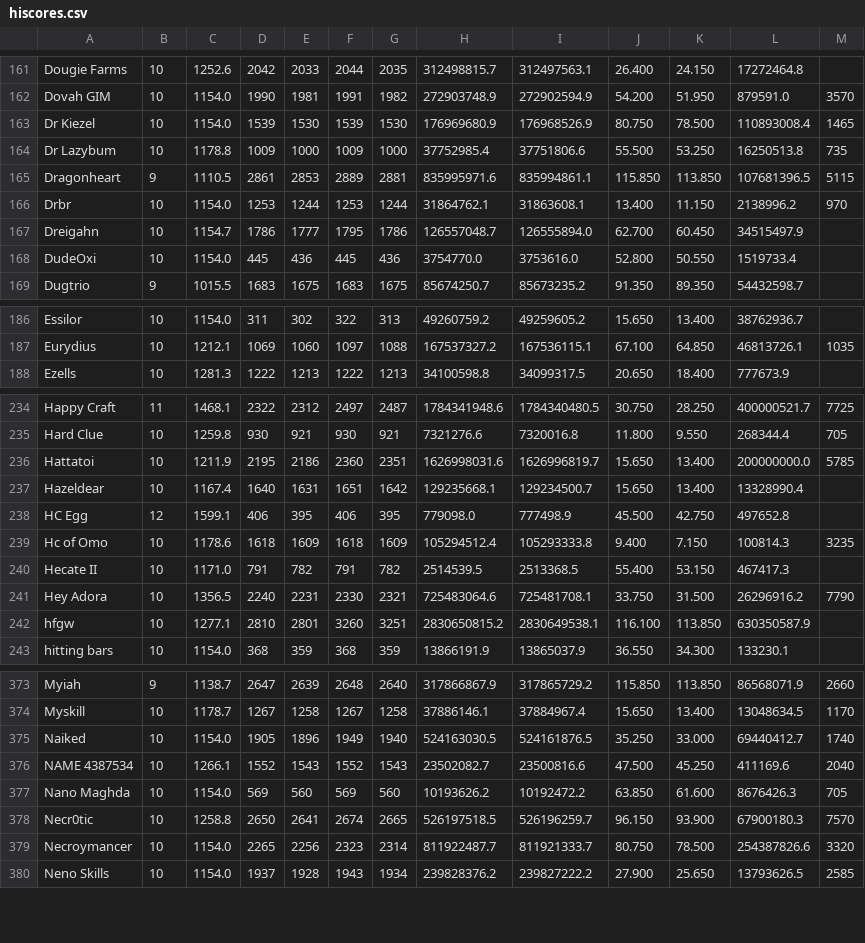
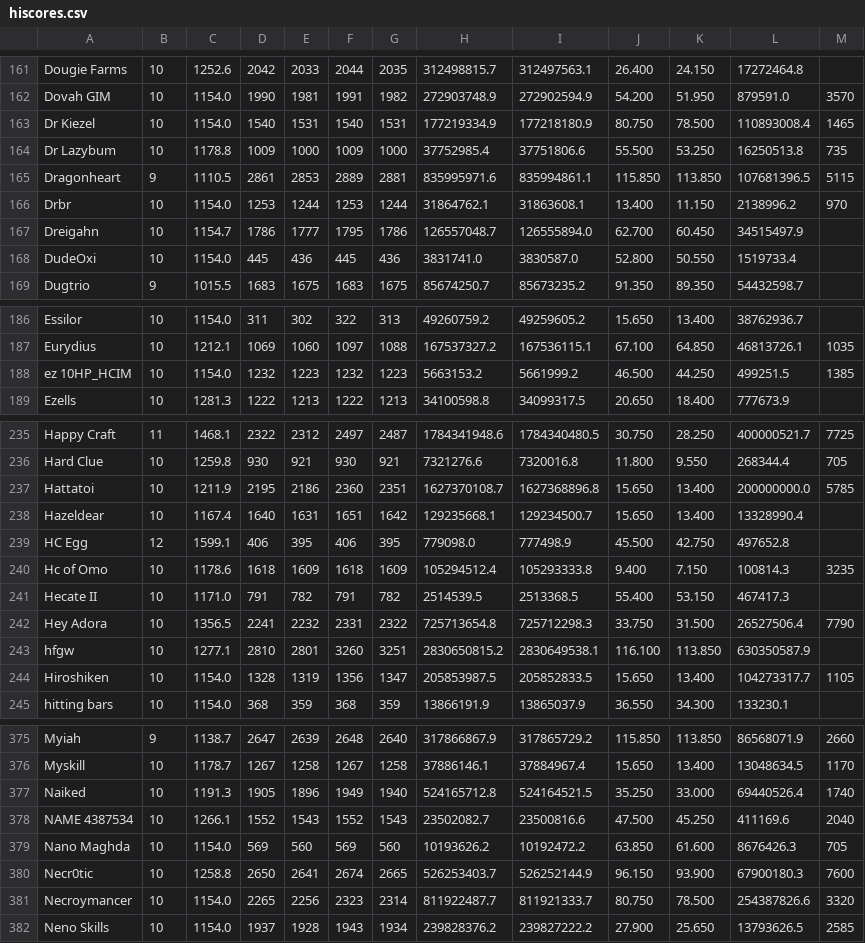
Before and after one commit to TastyRomeo/hiscores, a CSV file: data/hiscores.csv, drawn as a sheet; only a part is shown, gaps mark what is left out; the diff covers the shown part only.

```diff
--- a/data/hiscores.csv
+++ b/data/hiscores.csv
@@ -162,3 +162,3 @@ Dougie Farms,10,1252.6,2042,2033,2044,2035,312498815.7,312497563.1,26.400,24.150
 Dovah GIM,10,1154.0,1990,1981,1991,1982,272903748.9,272902594.9,54.200,51.950,879591.0,3570
-Dr Kiezel,10,1154.0,1539,1530,1539,1530,176969680.9,176968526.9,80.750,78.500,110893008.4,1465
+Dr Kiezel,10,1154.0,1540,1531,1540,1531,177219334.9,177218180.9,80.750,78.500,110893008.4,1465
 Dr Lazybum,10,1178.8,1009,1000,1009,1000,37752985.4,37751806.6,55.500,53.250,16250513.8,735
@@ -167,3 +167,3 @@ Drbr,10,1154.0,1253,1244,1253,1244,31864762.1,31863608.1,13.400,11.150,2138996.2
 Dreigahn,10,1154.7,1786,1777,1795,1786,126557048.7,126555894.0,62.700,60.450,34515497.9,
-DudeOxi,10,1154.0,445,436,445,436,3754770.0,3753616.0,52.800,50.550,1519733.4,
+DudeOxi,10,1154.0,445,436,445,436,3831741.0,3830587.0,52.800,50.550,1519733.4,
 Dugtrio,9,1015.5,1683,1675,1683,1675,85674250.7,85673235.2,91.350,89.350,54432598.7,
@@ -187,2 +187,3 @@ Essilor,10,1154.0,311,302,322,313,49260759.2,49259605.2,15.650,13.400,38762936.7
 Eurydius,10,1212.1,1069,1060,1097,1088,167537327.2,167536115.1,67.100,64.850,46813726.1,1035
+ez 10HP_HCIM,10,1154.0,1232,1223,1232,1223,5663153.2,5661999.2,46.500,44.250,499251.5,1385
 Ezells,10,1281.3,1222,1213,1222,1213,34100598.8,34099317.5,20.650,18.400,777673.9,
@@ -235,3 +236,3 @@ Happy Craft,11,1468.1,2322,2312,2497,2487,1784341948.6,1784340480.5,30.750,28.25
 Hard Clue,10,1259.8,930,921,930,921,7321276.6,7320016.8,11.800,9.550,268344.4,705
-Hattatoi,10,1211.9,2195,2186,2360,2351,1626998031.6,1626996819.7,15.650,13.400,200000000.0,5785
+Hattatoi,10,1211.9,2195,2186,2360,2351,1627370108.7,1627368896.8,15.650,13.400,200000000.0,5785
 Hazeldear,10,1167.4,1640,1631,1651,1642,129235668.1,129234500.7,15.650,13.400,13328990.4,
@@ -240,4 +241,5 @@ Hc of Omo,10,1178.6,1618,1609,1618,1609,105294512.4,105293333.8,9.400,7.150,1008
 Hecate II,10,1171.0,791,782,791,782,2514539.5,2513368.5,55.400,53.150,467417.3,
-Hey Adora,10,1356.5,2240,2231,2330,2321,725483064.6,725481708.1,33.750,31.500,26296916.2,7790
+Hey Adora,10,1356.5,2241,2232,2331,2322,725713654.8,725712298.3,33.750,31.500,26527506.4,7790
 hfgw,10,1277.1,2810,2801,3260,3251,2830650815.2,2830649538.1,116.100,113.850,630350587.9,
+Hiroshiken,10,1154.0,1328,1319,1356,1347,205853987.5,205852833.5,15.650,13.400,104273317.7,1105
 hitting bars,10,1154.0,368,359,368,359,13866191.9,13865037.9,36.550,34.300,133230.1,
@@ -374,6 +376,6 @@ Myiah,9,1138.7,2647,2639,2648,2640,317866867.9,317865729.2,115.850,113.850,86568
 Myskill,10,1178.7,1267,1258,1267,1258,37886146.1,37884967.4,15.650,13.400,13048634.5,1170
-Naiked,10,1154.0,1905,1896,1949,1940,524163030.5,524161876.5,35.250,33.000,69440412.7,1740
+Naiked,10,1191.3,1905,1896,1949,1940,524165712.8,524164521.5,35.250,33.000,69440526.4,1740
 NAME 4387534,10,1266.1,1552,1543,1552,1543,23502082.7,23500816.6,47.500,45.250,411169.6,2040
 Nano Maghda,10,1154.0,569,560,569,560,10193626.2,10192472.2,63.850,61.600,8676426.3,705
-Necr0tic,10,1258.8,2650,2641,2674,2665,526197518.5,526196259.7,96.150,93.900,67900180.3,7570
+Necr0tic,10,1258.8,2650,2641,2674,2665,526253403.7,526252144.9,96.150,93.900,67900180.3,7600
 Necroymancer,10,1154.0,2265,2256,2323,2314,811922487.7,811921333.7,80.750,78.500,254387826.6,3320
```
Also changed, not shown: 35 edited cells elsewhere in this file.
